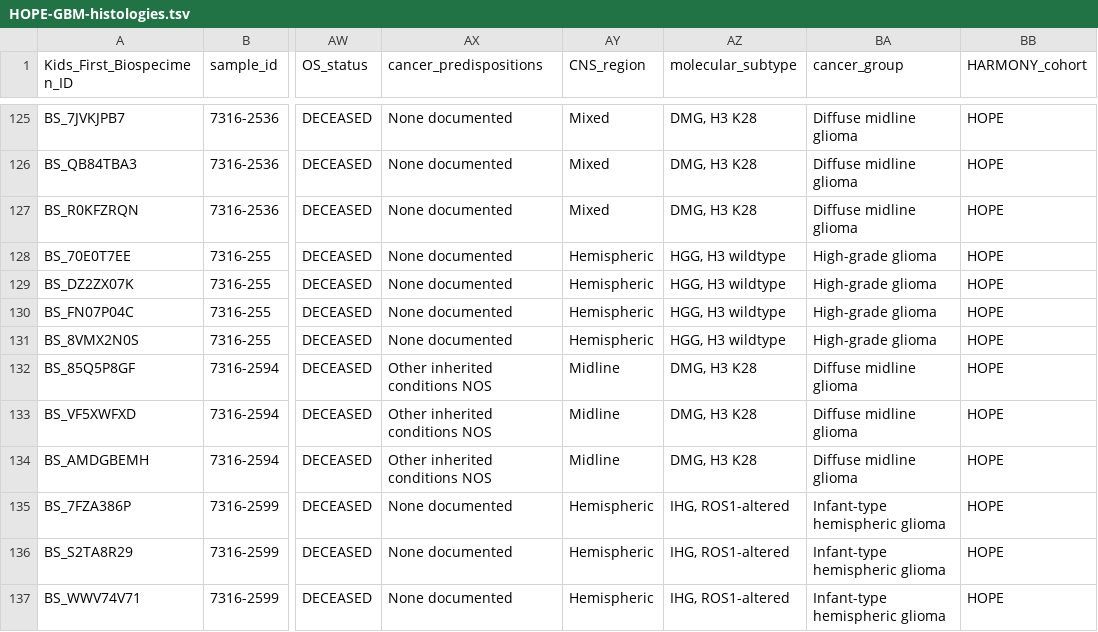
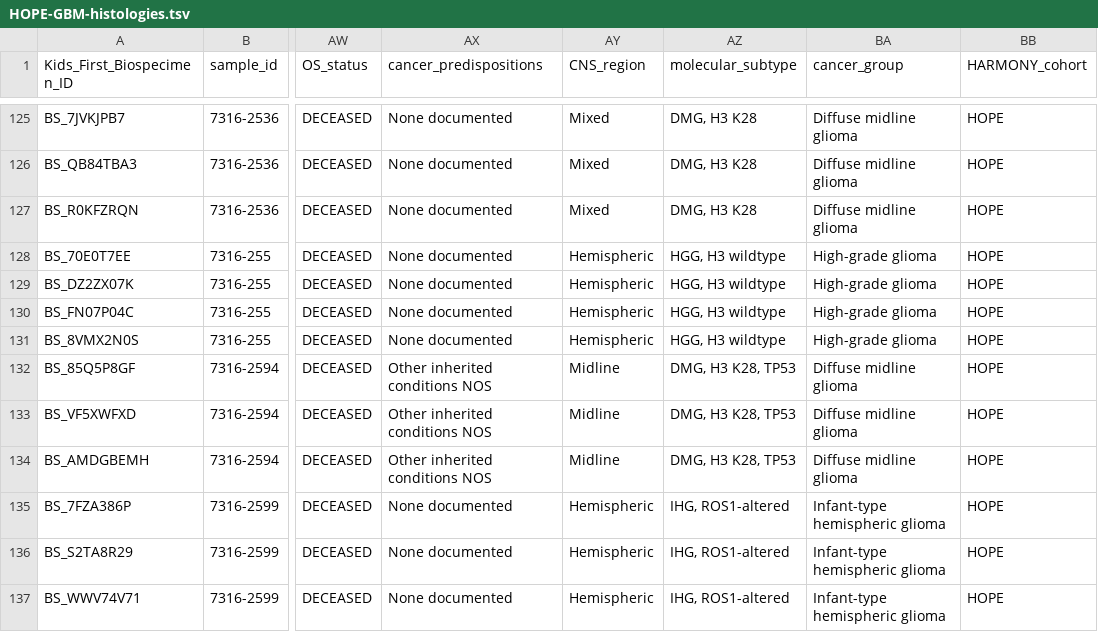
Before and after one commit to d3b-center/hope-cohort-analysis, a TSV file: analyses/molecular-subtyping-HGG/results/HOPE-GBM-histologies.tsv, drawn as a sheet; only a part is shown, gaps mark what is left out; the diff names each change by its address in the sheet, - before the commit and + after, or states it on an @@ line.

Commit message:
manually change 7316-2594 mol subtype

```diff
--- a/analyses/molecular-subtyping-HGG/results/HOPE-GBM-histologies.tsv
+++ b/analyses/molecular-subtyping-HGG/results/HOPE-GBM-histologies.tsv
-AZ132:AZ134 (molecular_subtype): DMG, H3 K28
+AZ132:AZ134 (molecular_subtype): DMG, H3 K28, TP53
```
Also changed, not shown: analyses/molecular-subtyping-HGG/results/Hope_subtype.tsv, 2 other files.
